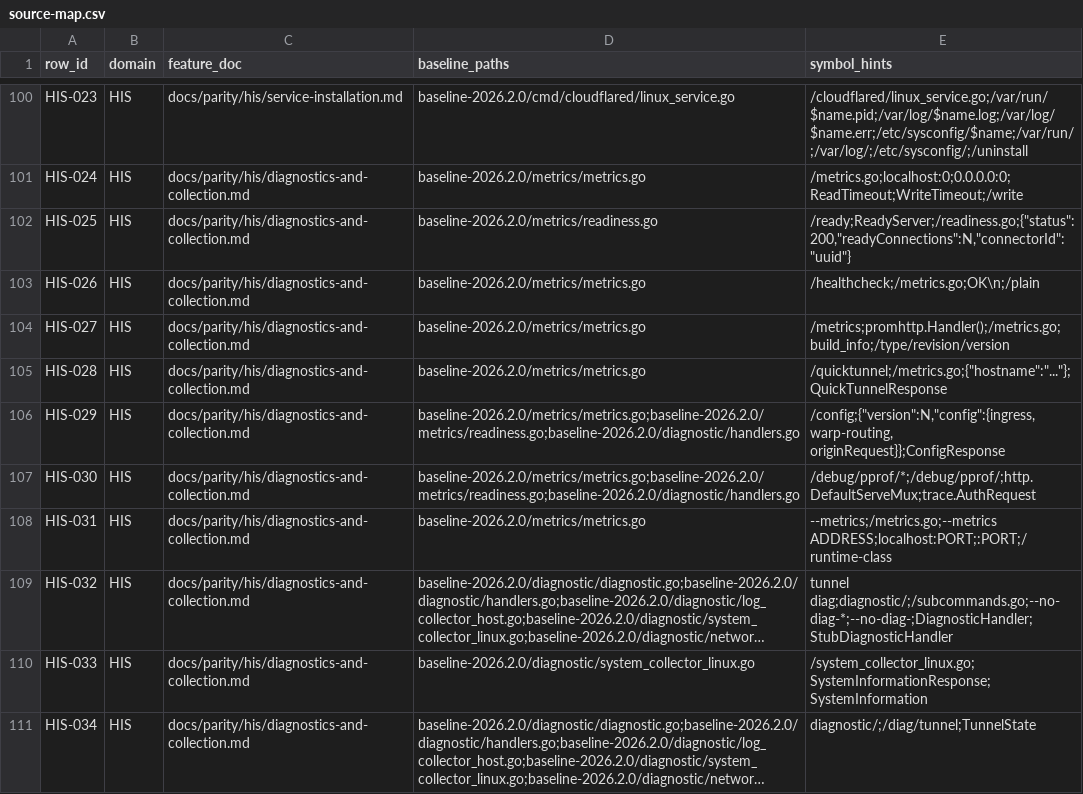
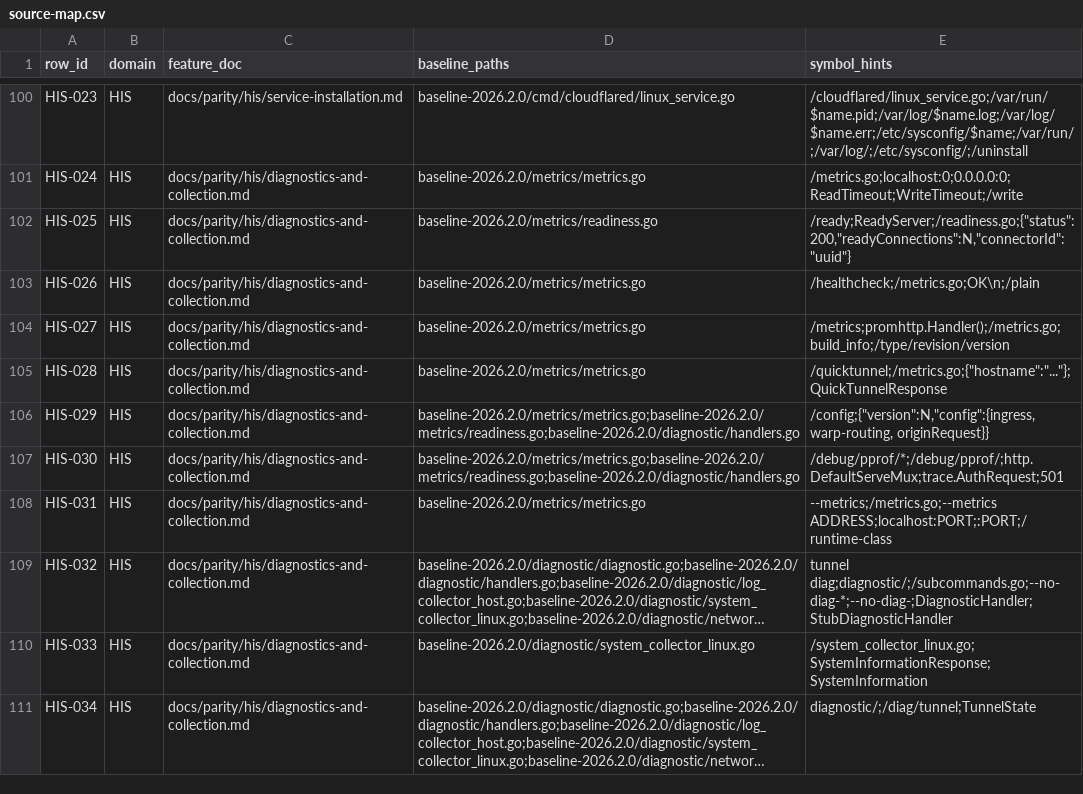
Before and after one commit to gemtek-infinity/cfd-rs, a CSV file: docs/parity/source-map.csv, drawn as a sheet; only a part is shown, gaps mark what is left out; long unchanged cells end in …; the diff covers the shown part only.

```diff
--- a/docs/parity/source-map.csv
+++ b/docs/parity/source-map.csv
@@ -105,4 +105,4 @@ HIS-027,HIS,docs/parity/his/diagnostics-and-collection.md,baseline-2026.2.0/metr
 HIS-028,HIS,docs/parity/his/diagnostics-and-collection.md,baseline-2026.2.0/metrics/metrics.go,"/quicktunnel;/metrics.go;{""hostname"":""...""};QuickTunnelResponse"
-HIS-029,HIS,docs/parity/his/diagnostics-and-collection.md,baseline-2026.2.0/metrics/metrics.go;baseline-2026.2.0/metrics/readiness.go;baseline-2026.2.0/diagnostic/handlers.go,"/config;{""version"":N,""config"":{ingress, warp-routing, originRequest}};ConfigResponse"
-HIS-030,HIS,docs/parity/his/diagnostics-and-collection.md,baseline-2026.2.0/metrics/metrics.go;baseline-2026.2.0/metrics/readiness.go;baseline-2026.2.0/diagnostic/handlers.go,/debug/pprof/*;/debug/pprof/;http.DefaultServeMux;trace.AuthRequest
+HIS-029,HIS,docs/parity/his/diagnostics-and-collection.md,baseline-2026.2.0/metrics/metrics.go;baseline-2026.2.0/metrics/readiness.go;baseline-2026.2.0/diagnostic/handlers.go,"/config;{""version"":N,""config"":{ingress, warp-routing, originRequest}}"
+HIS-030,HIS,docs/parity/his/diagnostics-and-collection.md,baseline-2026.2.0/metrics/metrics.go;baseline-2026.2.0/metrics/readiness.go;baseline-2026.2.0/diagnostic/handlers.go,/debug/pprof/*;/debug/pprof/;http.DefaultServeMux;trace.AuthRequest;501
 HIS-031,HIS,docs/parity/his/diagnostics-and-collection.md,baseline-2026.2.0/metrics/metrics.go,--metrics;/metrics.go;--metrics ADDRESS;localhost:PORT;:PORT;/runtime-class
```
Also changed, not shown: 14 edited cells elsewhere in this file, 27 other files.
